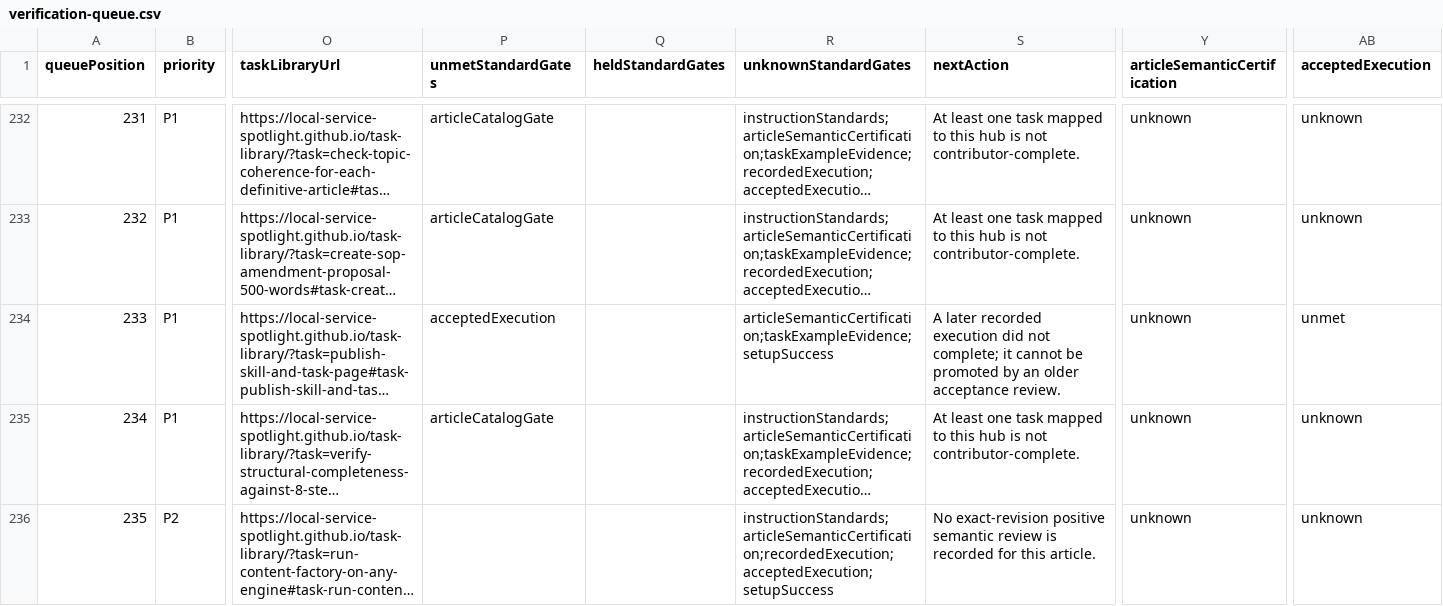
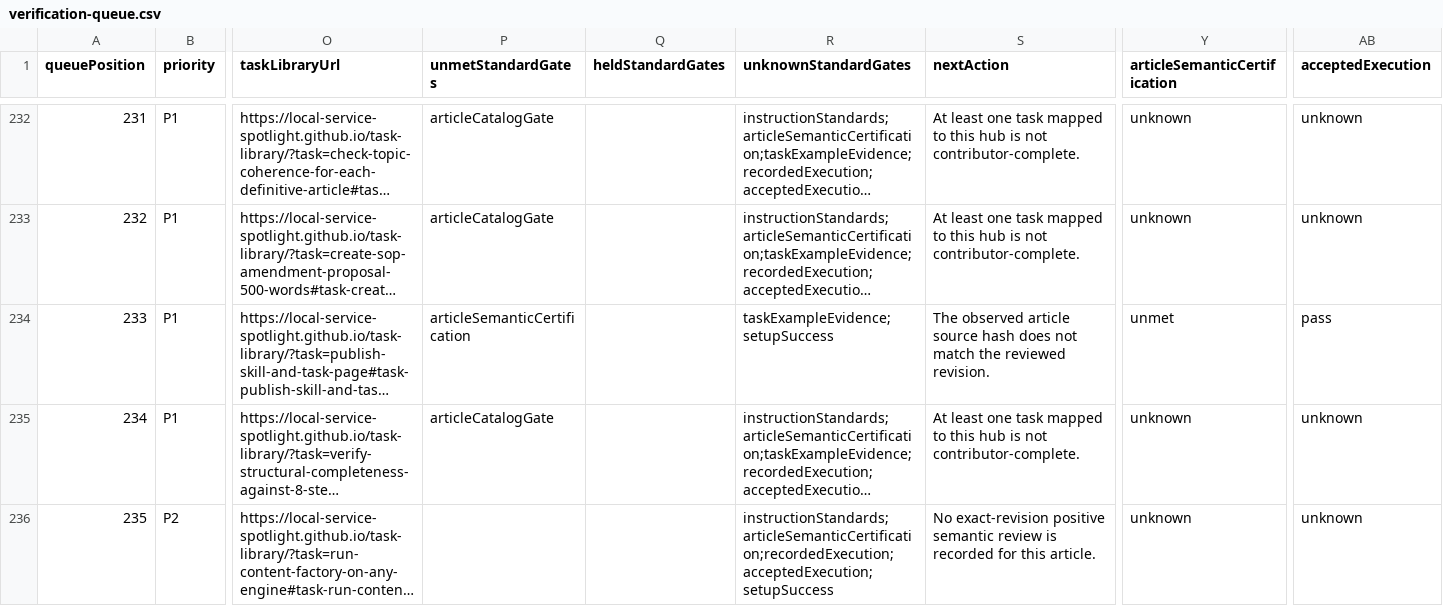
Before and after one commit to Local-Service-Spotlight/task-library, a CSV file: dashboard/verification-queue.csv, drawn as a sheet; only a part is shown, gaps mark what is left out; long unchanged cells end in …; the diff names each change by its address in the sheet, - before the commit and + after, or states it on an @@ line.

Commit message:
Record verified revenue release and final authority article revisions

```diff
--- a/dashboard/verification-queue.csv
+++ b/dashboard/verification-queue.csv
-P234 (unmetStandardGates): acceptedExecution
+P234 (unmetStandardGates): articleSemanticCertification
-R234 (unknownStandardGates): articleSemanticCertification;taskExampleEvidence;setupSuccess
+R234 (unknownStandardGates): taskExampleEvidence;setupSuccess
-S234 (nextAction): A later recorded execution did not complete; it cannot be promoted by an older acceptance review.
+S234 (nextAction): The observed article source hash does not match the reviewed revision.
-Y234 (articleSemanticCertification): unknown
+Y234 (articleSemanticCertification): unmet
-AB234 (acceptedExecution): unmet
+AB234 (acceptedExecution): pass
```
Also changed, not shown: 9 other files.
